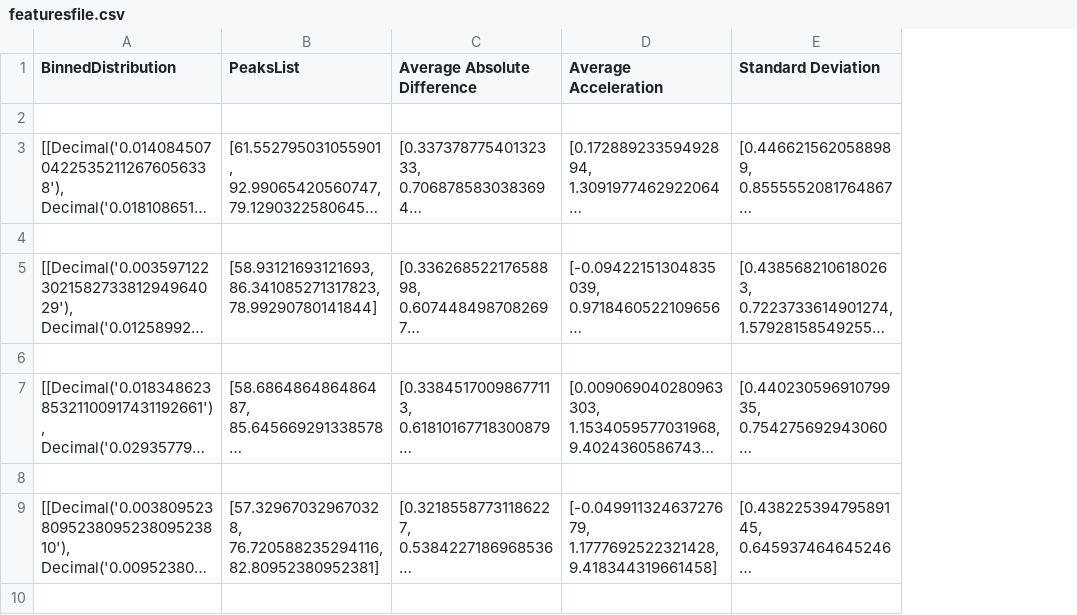
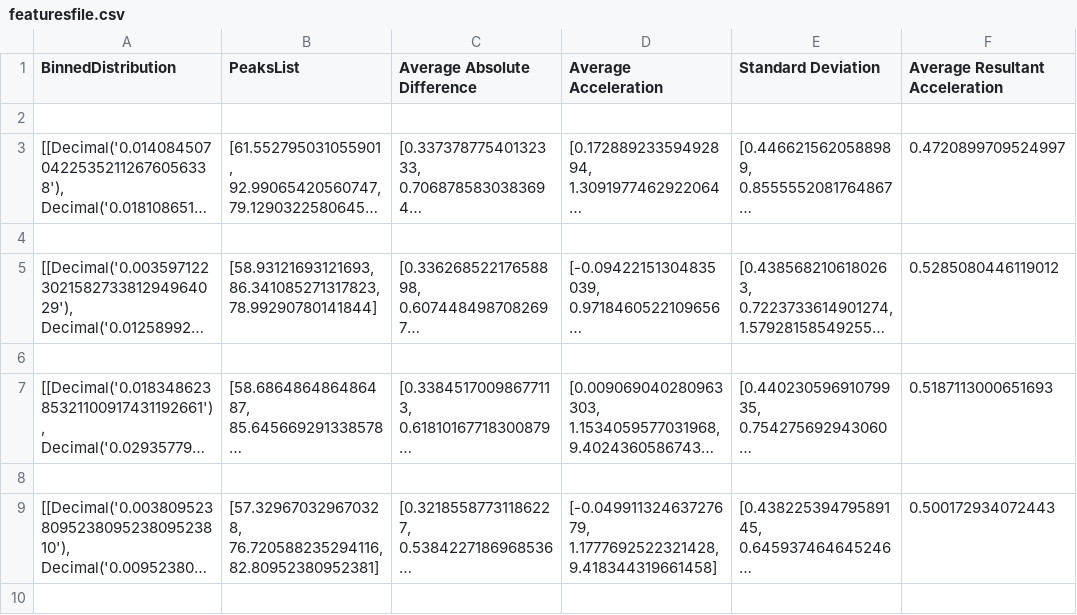
Before and after one commit to bkommineni/Activity-Recognition-Using-Sensordata, a CSV file: jsonextract/featuresfile.csv, drawn as a sheet; only a part is shown; long unchanged cells end in …; the diff names each change by its address in the sheet, - before the commit and + after, or states it on an @@ line.

Commit message:
generated avg resultant accleration

```diff
--- a/jsonextract/featuresfile.csv
+++ b/jsonextract/featuresfile.csv
+column F (Average Resultant Acceleration), rows 3-9: 0.4720899709524997 |  | 0.5285080446119012 |  | 0.5187113000651693 |  | 0.500172934072443
```
Also changed, not shown: 1 other file.
